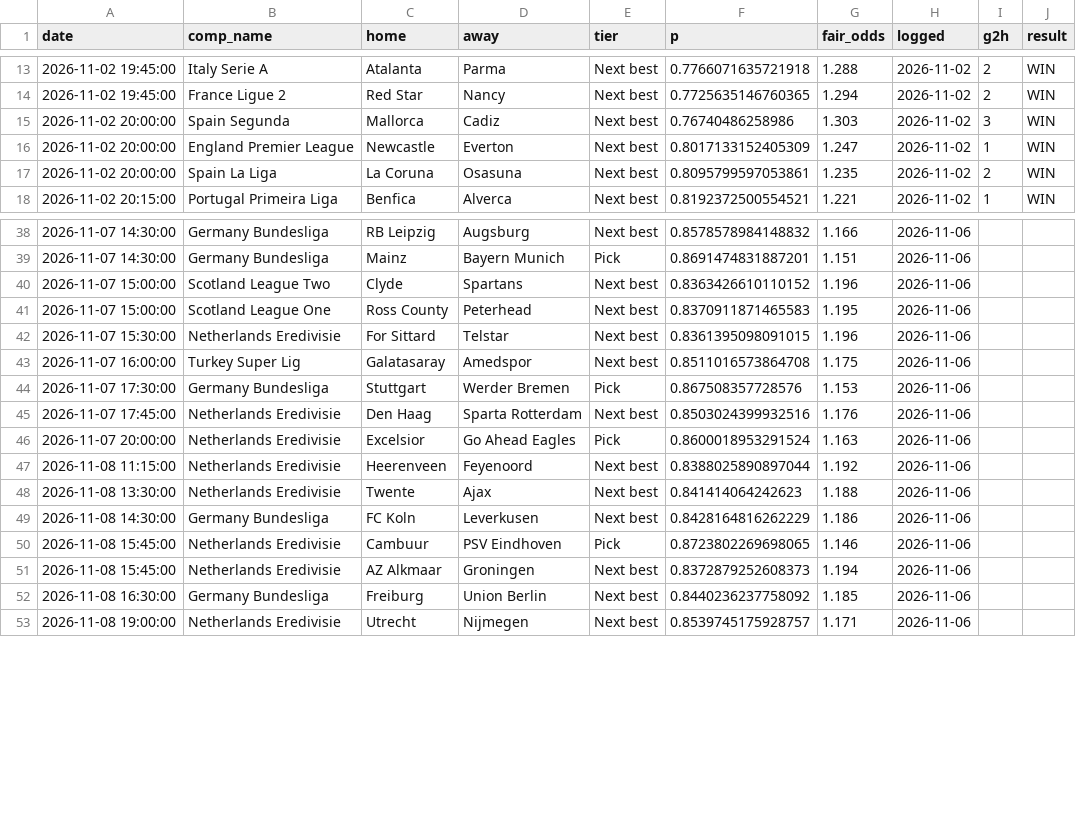
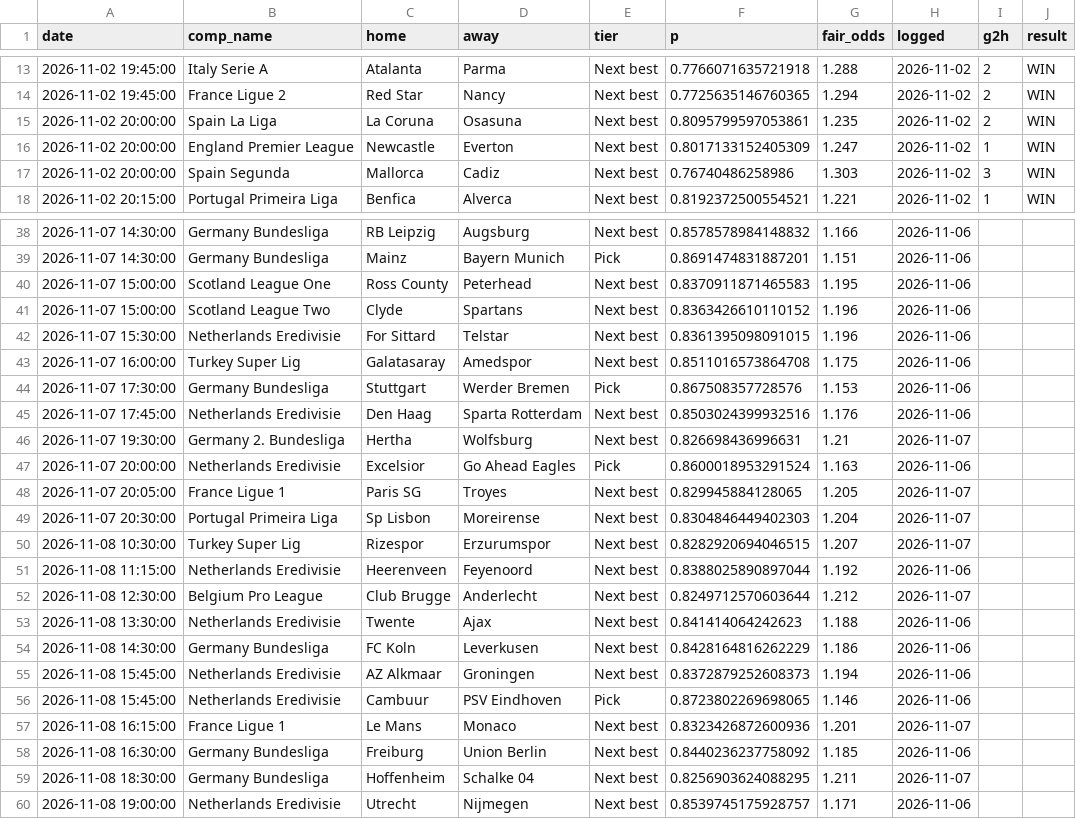
Before and after one commit to maxymaxy1984/footy-2h-goals, a CSV file: data/picks_log.csv, drawn as a sheet; only a part is shown, gaps mark what is left out; the diff covers the shown part only.

```diff
--- a/data/picks_log.csv
+++ b/data/picks_log.csv
@@ -14,5 +14,5 @@ date,comp_name,home,away,tier,p,fair_odds,logged,g2h,result
 2026-11-02 19:45:00,France Ligue 2,Red Star,Nancy,Next best,0.7725635146760365,1.294,2026-11-02,2,WIN
+2026-11-02 20:00:00,Spain La Liga,La Coruna,Osasuna,Next best,0.8095799597053861,1.235,2026-11-02,2,WIN
+2026-11-02 20:00:00,England Premier League,Newcastle,Everton,Next best,0.8017133152405309,1.247,2026-11-02,1,WIN
 2026-11-02 20:00:00,Spain Segunda,Mallorca,Cadiz,Next best,0.76740486258986,1.303,2026-11-02,3,WIN
-2026-11-02 20:00:00,England Premier League,Newcastle,Everton,Next best,0.8017133152405309,1.247,2026-11-02,1,WIN
-2026-11-02 20:00:00,Spain La Liga,La Coruna,Osasuna,Next best,0.8095799597053861,1.235,2026-11-02,2,WIN
 2026-11-02 20:15:00,Portugal Primeira Liga,Benfica,Alverca,Next best,0.8192372500554521,1.221,2026-11-02,1,WIN
@@ -39,4 +39,4 @@ date,comp_name,home,away,tier,p,fair_odds,logged,g2h,result
 2026-11-07 14:30:00,Germany Bundesliga,Mainz,Bayern Munich,Pick,0.8691474831887201,1.151,2026-11-06,,
+2026-11-07 15:00:00,Scotland League One,Ross County,Peterhead,Next best,0.8370911871465583,1.195,2026-11-06,,
 2026-11-07 15:00:00,Scotland League Two,Clyde,Spartans,Next best,0.8363426610110152,1.196,2026-11-06,,
-2026-11-07 15:00:00,Scotland League One,Ross County,Peterhead,Next best,0.8370911871465583,1.195,2026-11-06,,
 2026-11-07 15:30:00,Netherlands Eredivisie,For Sittard,Telstar,Next best,0.8361395098091015,1.196,2026-11-06,,
@@ -45,9 +45,16 @@ date,comp_name,home,away,tier,p,fair_odds,logged,g2h,result
 2026-11-07 17:45:00,Netherlands Eredivisie,Den Haag,Sparta Rotterdam,Next best,0.8503024399932516,1.176,2026-11-06,,
+2026-11-07 19:30:00,Germany 2. Bundesliga,Hertha,Wolfsburg,Next best,0.826698436996631,1.21,2026-11-07,,
 2026-11-07 20:00:00,Netherlands Eredivisie,Excelsior,Go Ahead Eagles,Pick,0.8600018953291524,1.163,2026-11-06,,
+2026-11-07 20:05:00,France Ligue 1,Paris SG,Troyes,Next best,0.829945884128065,1.205,2026-11-07,,
+2026-11-07 20:30:00,Portugal Primeira Liga,Sp Lisbon,Moreirense,Next best,0.8304846449402303,1.204,2026-11-07,,
+2026-11-08 10:30:00,Turkey Super Lig,Rizespor,Erzurumspor,Next best,0.8282920694046515,1.207,2026-11-07,,
 2026-11-08 11:15:00,Netherlands Eredivisie,Heerenveen,Feyenoord,Next best,0.8388025890897044,1.192,2026-11-06,,
+2026-11-08 12:30:00,Belgium Pro League,Club Brugge,Anderlecht,Next best,0.8249712570603644,1.212,2026-11-07,,
 2026-11-08 13:30:00,Netherlands Eredivisie,Twente,Ajax,Next best,0.841414064242623,1.188,2026-11-06,,
 2026-11-08 14:30:00,Germany Bundesliga,FC Koln,Leverkusen,Next best,0.8428164816262229,1.186,2026-11-06,,
+2026-11-08 15:45:00,Netherlands Eredivisie,AZ Alkmaar,Groningen,Next best,0.8372879252608373,1.194,2026-11-06,,
 2026-11-08 15:45:00,Netherlands Eredivisie,Cambuur,PSV Eindhoven,Pick,0.8723802269698065,1.146,2026-11-06,,
-2026-11-08 15:45:00,Netherlands Eredivisie,AZ Alkmaar,Groningen,Next best,0.8372879252608373,1.194,2026-11-06,,
+2026-11-08 16:15:00,France Ligue 1,Le Mans,Monaco,Next best,0.8323426872600936,1.201,2026-11-07,,
 2026-11-08 16:30:00,Germany Bundesliga,Freiburg,Union Berlin,Next best,0.8440236237758092,1.185,2026-11-06,,
+2026-11-08 18:30:00,Germany Bundesliga,Hoffenheim,Schalke 04,Next best,0.8256903624088295,1.211,2026-11-07,,
 2026-11-08 19:00:00,Netherlands Eredivisie,Utrecht,Nijmegen,Next best,0.8539745175928757,1.171,2026-11-06,,
```
Also changed, not shown: 1 moved row elsewhere in this file, 2 other files.
